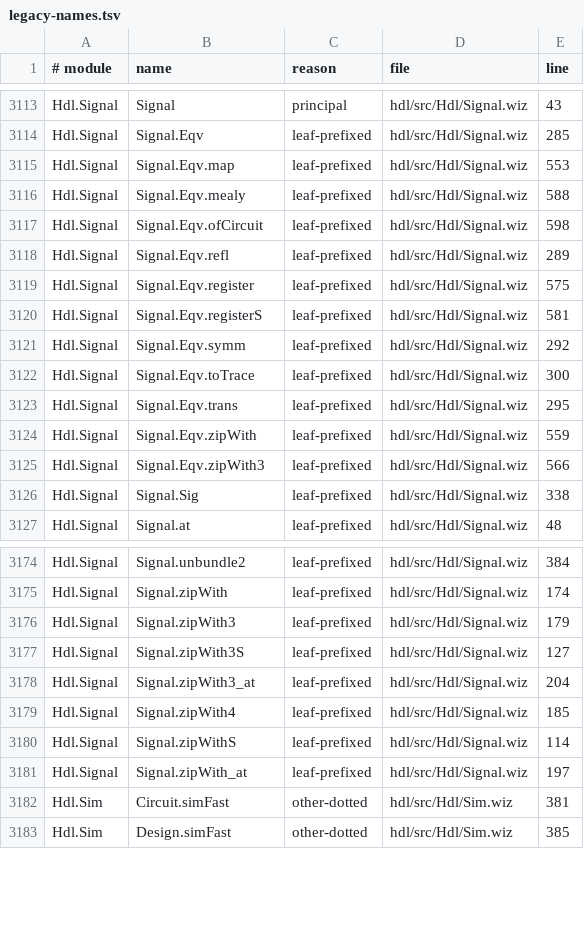
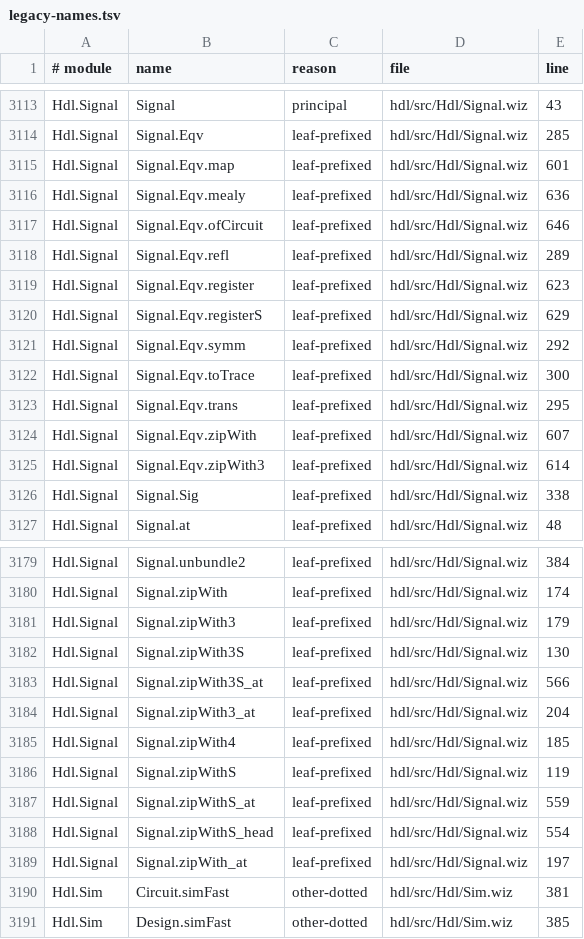
Before and after one commit to wiz-pl/wiz, a TSV file: legacy-names.tsv, drawn as a sheet; only a part is shown, gaps mark what is left out; the diff covers the shown part only.

```diff
--- a/legacy-names.tsv
+++ b/legacy-names.tsv
@@ -3114,8 +3114,8 @@ Hdl.Signal	Signal	principal	hdl/src/Hdl/Signal.wiz	43
 Hdl.Signal	Signal.Eqv	leaf-prefixed	hdl/src/Hdl/Signal.wiz	285
-Hdl.Signal	Signal.Eqv.map	leaf-prefixed	hdl/src/Hdl/Signal.wiz	553
-Hdl.Signal	Signal.Eqv.mealy	leaf-prefixed	hdl/src/Hdl/Signal.wiz	588
-Hdl.Signal	Signal.Eqv.ofCircuit	leaf-prefixed	hdl/src/Hdl/Signal.wiz	598
+Hdl.Signal	Signal.Eqv.map	leaf-prefixed	hdl/src/Hdl/Signal.wiz	601
+Hdl.Signal	Signal.Eqv.mealy	leaf-prefixed	hdl/src/Hdl/Signal.wiz	636
+Hdl.Signal	Signal.Eqv.ofCircuit	leaf-prefixed	hdl/src/Hdl/Signal.wiz	646
 Hdl.Signal	Signal.Eqv.refl	leaf-prefixed	hdl/src/Hdl/Signal.wiz	289
-Hdl.Signal	Signal.Eqv.register	leaf-prefixed	hdl/src/Hdl/Signal.wiz	575
-Hdl.Signal	Signal.Eqv.registerS	leaf-prefixed	hdl/src/Hdl/Signal.wiz	581
+Hdl.Signal	Signal.Eqv.register	leaf-prefixed	hdl/src/Hdl/Signal.wiz	623
+Hdl.Signal	Signal.Eqv.registerS	leaf-prefixed	hdl/src/Hdl/Signal.wiz	629
 Hdl.Signal	Signal.Eqv.symm	leaf-prefixed	hdl/src/Hdl/Signal.wiz	292
@@ -3123,4 +3123,4 @@ Hdl.Signal	Signal.Eqv.toTrace	leaf-prefixed	hdl/src/Hdl/Signal.wiz	300
 Hdl.Signal	Signal.Eqv.trans	leaf-prefixed	hdl/src/Hdl/Signal.wiz	295
-Hdl.Signal	Signal.Eqv.zipWith	leaf-prefixed	hdl/src/Hdl/Signal.wiz	559
-Hdl.Signal	Signal.Eqv.zipWith3	leaf-prefixed	hdl/src/Hdl/Signal.wiz	566
+Hdl.Signal	Signal.Eqv.zipWith	leaf-prefixed	hdl/src/Hdl/Signal.wiz	607
+Hdl.Signal	Signal.Eqv.zipWith3	leaf-prefixed	hdl/src/Hdl/Signal.wiz	614
 Hdl.Signal	Signal.Sig	leaf-prefixed	hdl/src/Hdl/Signal.wiz	338
@@ -3176,6 +3181,9 @@ Hdl.Signal	Signal.zipWith	leaf-prefixed	hdl/src/Hdl/Signal.wiz	174
 Hdl.Signal	Signal.zipWith3	leaf-prefixed	hdl/src/Hdl/Signal.wiz	179
-Hdl.Signal	Signal.zipWith3S	leaf-prefixed	hdl/src/Hdl/Signal.wiz	127
+Hdl.Signal	Signal.zipWith3S	leaf-prefixed	hdl/src/Hdl/Signal.wiz	130
+Hdl.Signal	Signal.zipWith3S_at	leaf-prefixed	hdl/src/Hdl/Signal.wiz	566
 Hdl.Signal	Signal.zipWith3_at	leaf-prefixed	hdl/src/Hdl/Signal.wiz	204
 Hdl.Signal	Signal.zipWith4	leaf-prefixed	hdl/src/Hdl/Signal.wiz	185
-Hdl.Signal	Signal.zipWithS	leaf-prefixed	hdl/src/Hdl/Signal.wiz	114
+Hdl.Signal	Signal.zipWithS	leaf-prefixed	hdl/src/Hdl/Signal.wiz	119
+Hdl.Signal	Signal.zipWithS_at	leaf-prefixed	hdl/src/Hdl/Signal.wiz	559
+Hdl.Signal	Signal.zipWithS_head	leaf-prefixed	hdl/src/Hdl/Signal.wiz	554
 Hdl.Signal	Signal.zipWith_at	leaf-prefixed	hdl/src/Hdl/Signal.wiz	197
```
Also changed, not shown: 5 added rows and 13 edited cells elsewhere in this file, 8 other files.
